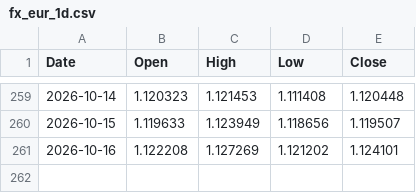
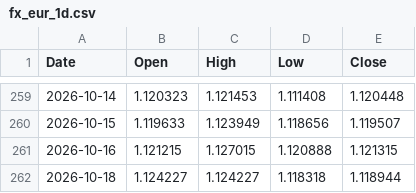
Before and after one commit to Kubula-xu/claude-finance-data, a CSV file: data/softy/fx_eur_1d.csv, drawn as a sheet; only a part is shown, gaps mark what is left out.

```diff
--- a/data/softy/fx_eur_1d.csv
+++ b/data/softy/fx_eur_1d.csv
@@ -260,2 +260,3 @@ Date,Open,High,Low,Close
 2026-10-15,1.119633,1.123949,1.118656,1.119507
-2026-10-16,1.122208,1.127269,1.121202,1.124101
+2026-10-16,1.121215,1.127015,1.120888,1.121315
+2026-10-18,1.124227,1.124227,1.118318,1.118944
```
Also changed, not shown: data/softy/fx_brl_1d.csv, data/softy/fx_gbp_1d.csv, 8 other files.
